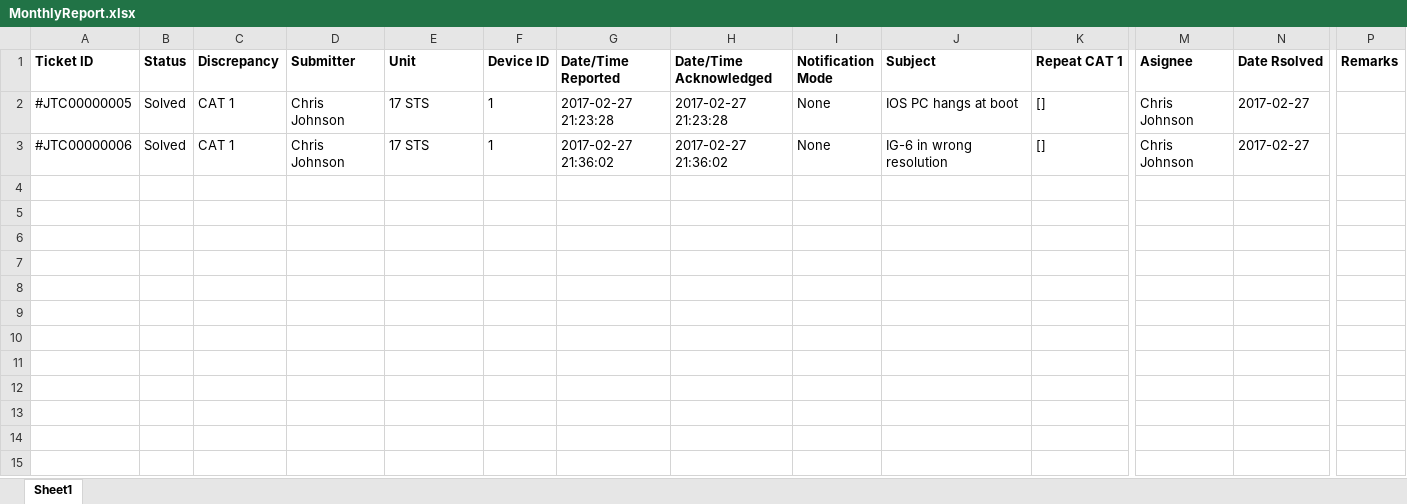
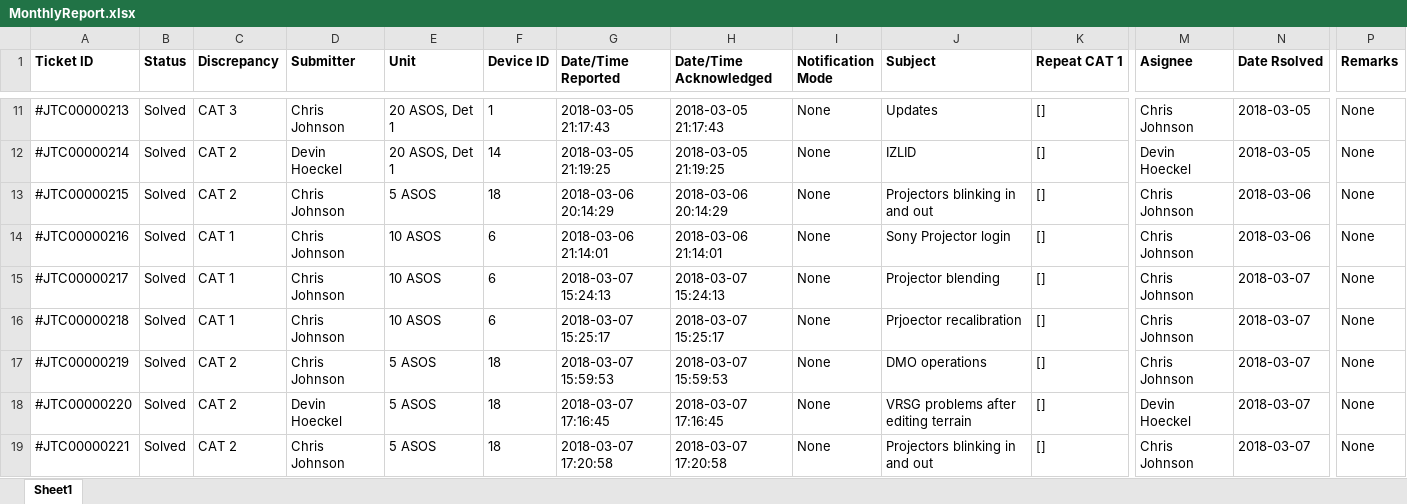
Before and after one commit to robert-gaines/Happy-Fox, an Excel workbook: MonthlyReport.xlsx, sheet Sheet1, drawn as a sheet; only a part is shown, gaps mark what is left out; values as stored, in another font and other column widths than the file's, no borders; addresses are those after the commit; rows hold the shown columns only; the diff covers the shown part only; the diff names each change by its address in the sheet, - before the commit and + after, or states it on an @@ line.

```diff
--- a/MonthlyReport.xlsx (sheet Sheet1)
+++ b/MonthlyReport.xlsx (sheet Sheet1)
-A11 (Ticket ID): #JTC00000005
+A11 (Ticket ID): #JTC00000213
-C11 (Discrepancy): CAT 1
+C11 (Discrepancy): CAT 3
-E11 (Unit): 17 STS
+E11 (Unit): 20 ASOS, Det 1
-G11 (Date/Time Reported): 2017-02-27 21:23:28
+G11 (Date/Time Reported): 2018-03-05 21:17:43
-H11 (Date/Time Acknowledged): 2017-02-27 21:23:28
+H11 (Date/Time Acknowledged): 2018-03-05 21:17:43
-J11 (Subject): IOS PC hangs at boot
+J11 (Subject): Updates
-N11 (Date Rsolved): 2017-02-27
+N11 (Date Rsolved): 2018-03-05
-P11 (Remarks): (empty)
+P11 (Remarks): None
+row 12: #JTC00000214 | Solved | CAT 2 | Devin Hoeckel | 20 ASOS, Det 1 | 14 | 2018-03-05 21:19:25 | 2018-03-05 21:19:25 | None | IZLID | [] | Devin Hoeckel | 2018-03-05 | None
+row 13: #JTC00000215 | Solved | CAT 2 | Chris Johnson | 5 ASOS | 18 | 2018-03-06 20:14:29 | 2018-03-06 20:14:29 | None | Projectors blinking in and out | [] | Chris Johnson | 2018-03-06 | None
+row 14: #JTC00000216 | Solved | CAT 1 | Chris Johnson | 10 ASOS | 6 | 2018-03-06 21:14:01 | 2018-03-06 21:14:01 | None | Sony Projector login | [] | Chris Johnson | 2018-03-06 | None
+row 15: #JTC00000217 | Solved | CAT 1 | Chris Johnson | 10 ASOS | 6 | 2018-03-07 15:24:13 | 2018-03-07 15:24:13 | None | Projector blending | [] | Chris Johnson | 2018-03-07 | None
-A16 (Ticket ID): #JTC00000006
+A16 (Ticket ID): #JTC00000218
-E16 (Unit): 17 STS
+E16 (Unit): 10 ASOS
-F16 (Device ID): 1
+F16 (Device ID): 6
-G16 (Date/Time Reported): 2017-02-27 21:36:02
+G16 (Date/Time Reported): 2018-03-07 15:25:17
-H16 (Date/Time Acknowledged): 2017-02-27 21:36:02
+H16 (Date/Time Acknowledged): 2018-03-07 15:25:17
-J16 (Subject): IG-6 in wrong resolution
+J16 (Subject): Prjoector recalibration
-N16 (Date Rsolved): 2017-02-27
+N16 (Date Rsolved): 2018-03-07
-P16 (Remarks): (empty)
+P16 (Remarks): None
+row 17: #JTC00000219 | Solved | CAT 2 | Chris Johnson | 5 ASOS | 18 | 2018-03-07 15:59:53 | 2018-03-07 15:59:53 | None | DMO operations | [] | Chris Johnson | 2018-03-07 | None
+row 18: #JTC00000220 | Solved | CAT 2 | Devin Hoeckel | 5 ASOS | 18 | 2018-03-07 17:16:45 | 2018-03-07 17:16:45 | None | VRSG problems after editing terrain | [] | Devin Hoeckel | 2018-03-07 | None
+row 19: #JTC00000221 | Solved | CAT 2 | Chris Johnson | 5 ASOS | 18 | 2018-03-07 17:20:58 | 2018-03-07 17:20:58 | None | Projectors blinking in and out | [] | Chris Johnson | 2018-03-07 | None
```
Also changed, not shown: 56 added rows elsewhere in this sheet, 1 other file.
